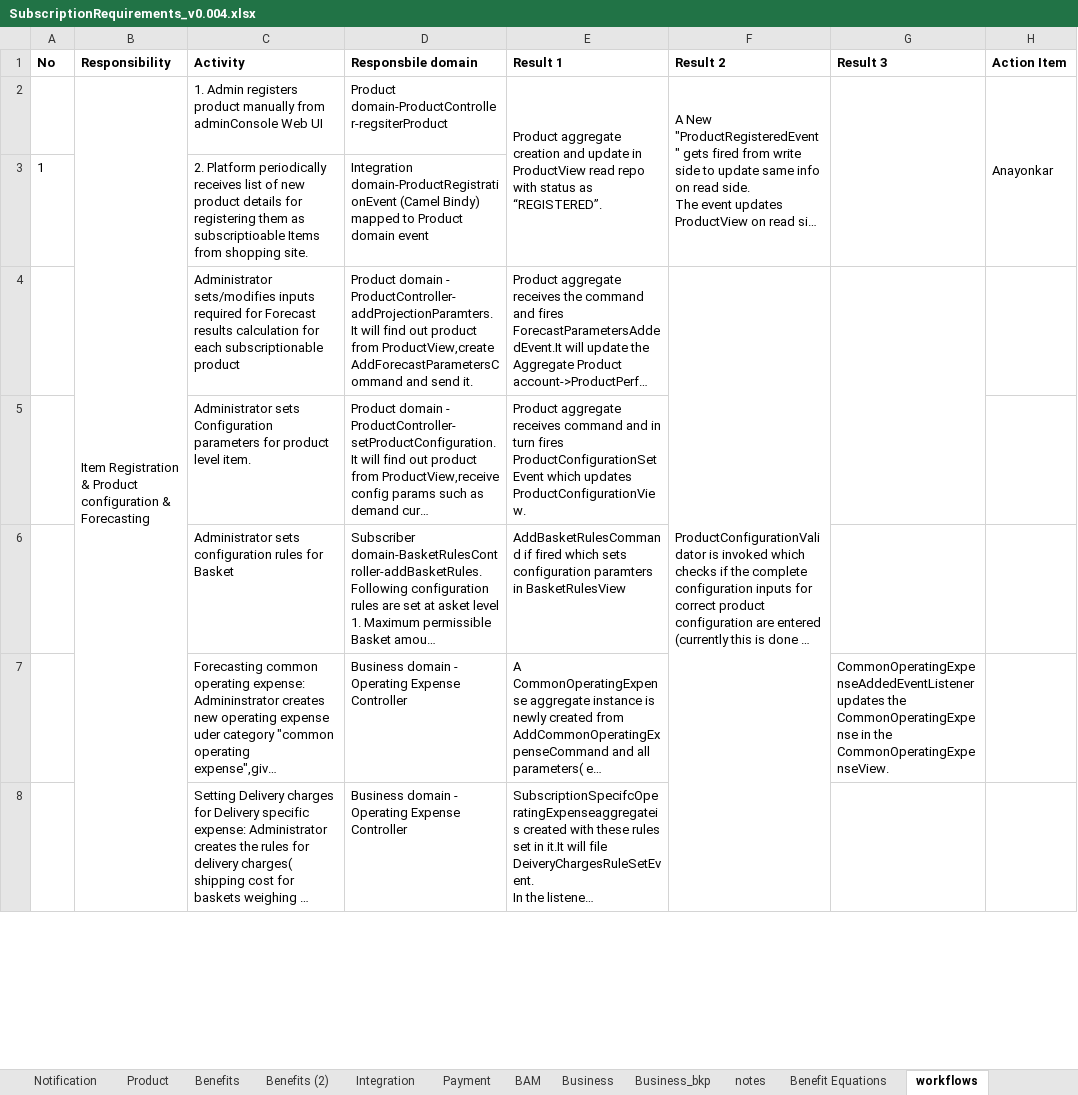
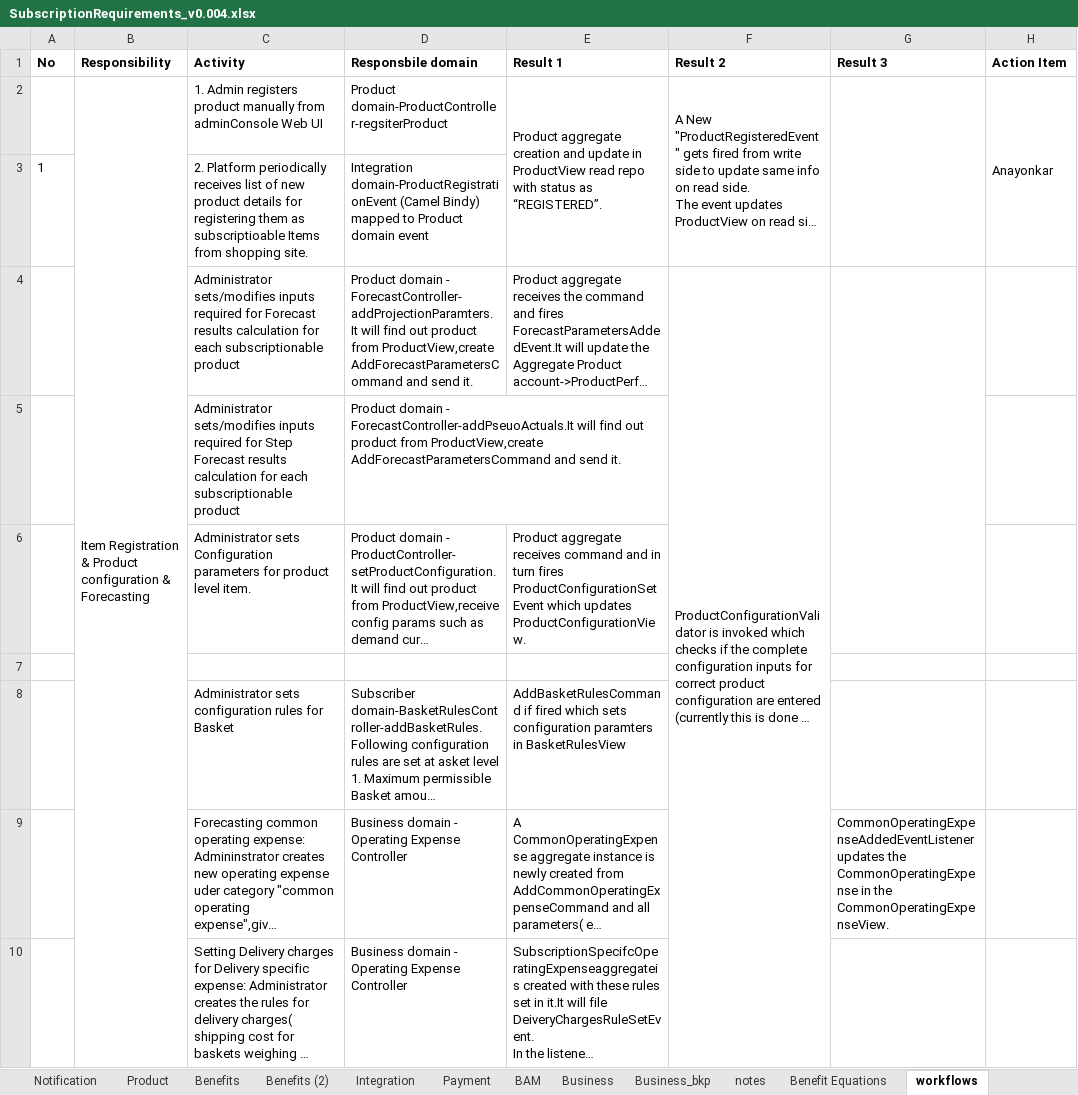
Before and after one commit to soukhyak26/MegaProject, an Excel workbook: documentation/requirements/SubscriptionRequirements_v0.004.xlsx, sheet workflows, drawn as a sheet; only a part is shown; long unchanged cells end in …; values as stored, in another font and other column widths than the file's, no borders; the diff names each change by its address in the sheet, - before the commit and + after, or states it on an @@ line.

Commit message:
Updated product aggregate to register product configuration anf manual forecasting step in order to activate itself. Implemented BreakEvenPriceCalculator by scrapping earlier one. updated workflows in requirements sheet.

```diff
--- a/documentation/requirements/SubscriptionRequirements_v0.004.xlsx (sheet workflows)
+++ b/documentation/requirements/SubscriptionRequirements_v0.004.xlsx (sheet workflows)
-D4 (Responsbile domain): …domain - ProductController-addProjectionParamters.It will find…
+D4 (Responsbile domain): …domain - ForecastController-addProjectionParamters.It will find…
+row 5:  |  | Administrator sets/modifies inputs required for Step Forecast results calculation for each subscriptionable product | Product domain - ForecastController-addPseuoActuals.It will find out product from ProductView,create AddForecastParametersCommand and send it.
+row 7: (empty)
```
Also changed, not shown: 10 other files.
